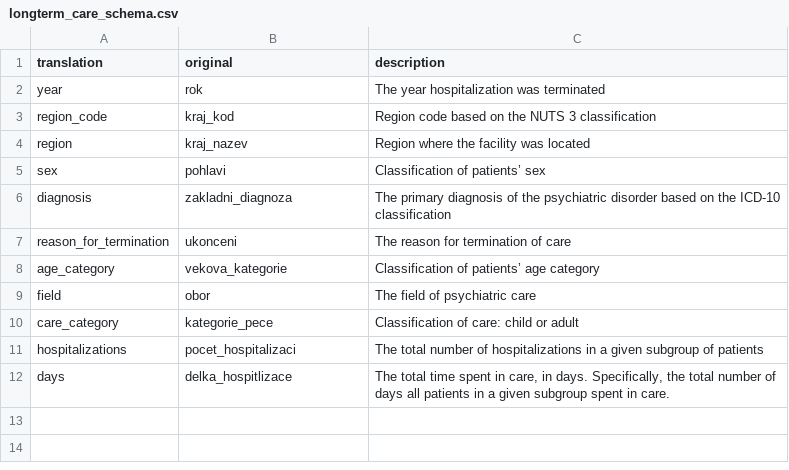
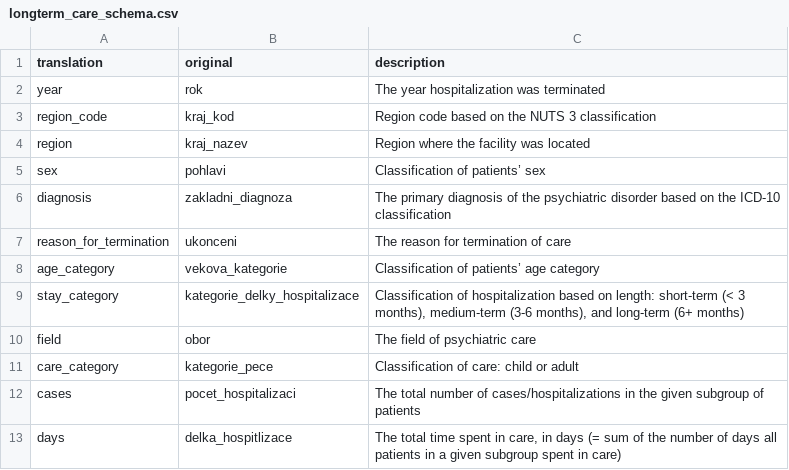
Before and after one commit to bartonicek/thesis, a CSV file: data/longterm_care_schema.csv, drawn as a sheet.

```diff
--- a/data/longterm_care_schema.csv
+++ b/data/longterm_care_schema.csv
@@ -8,5 +8,6 @@ reason_for_termination,ukonceni,The reason for termination of care
 age_category,vekova_kategorie,Classification of patients’ age category
+stay_category,kategorie_delky_hospitalizace,"Classification of hospitalization based on length: short-term (< 3 months), medium-term (3-6 months), and long-term (6+ months) "
 field,obor,The field of psychiatric care
 care_category,kategorie_pece,Classification of care: child or adult
-hospitalizations,pocet_hospitalizaci,The total number of hospitalizations in a given subgroup of patients
-days,delka_hospitlizace,"The total time spent in care, in days. Specifically, the total number of days all patients in a given subgroup spent in care. "
+cases,pocet_hospitalizaci,The total number of cases/hospitalizations in the given subgroup of patients
+days,delka_hospitlizace,"The total time spent in care, in days (= sum of the number of days all patients in a given subgroup spent in care)"
```
Also changed, not shown: 42 other files.
